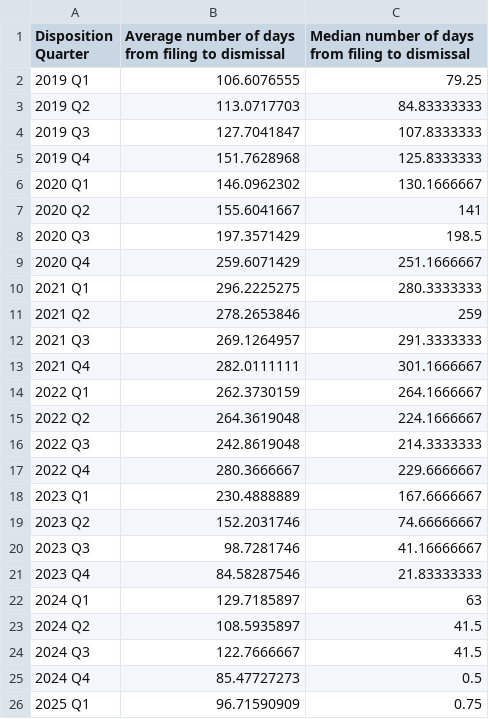
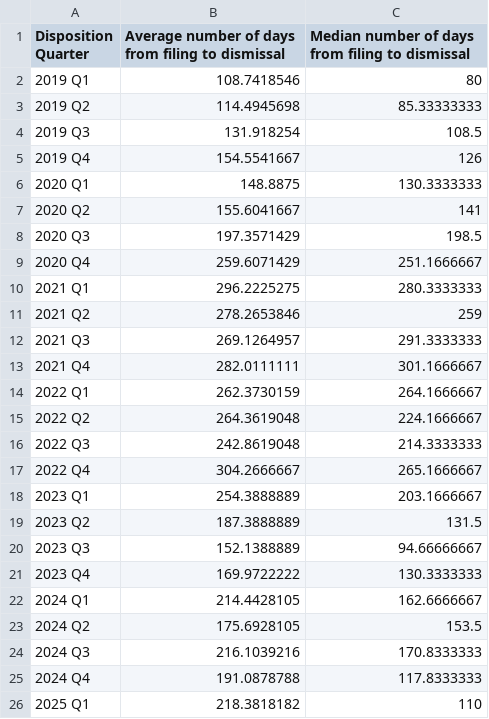
Before and after one commit to dstemenluc/CCJ.Maryland, a CSV file: Frederick/8. PPIs/Capacity and Efficiency/Frederick PPI3.6 Felony Dismissal Timeliness.csv, drawn as a sheet.

Commit message:
timeliness measures

```diff
--- a/Frederick/8. PPIs/Capacity and Efficiency/Frederick PPI3.6 Felony Dismissal Timeliness.csv
+++ b/Frederick/8. PPIs/Capacity and Efficiency/Frederick PPI3.6 Felony Dismissal Timeliness.csv
@@ -1,7 +1,7 @@
 Disposition Quarter,Average number of days from filing to dismissal,Median number of days from filing to dismissal
-2019 Q1,106.6076555,79.25
-2019 Q2,113.0717703,84.83333333
-2019 Q3,127.7041847,107.8333333
-2019 Q4,151.7628968,125.8333333
-2020 Q1,146.0962302,130.1666667
+2019 Q1,108.7418546,80
+2019 Q2,114.4945698,85.33333333
+2019 Q3,131.918254,108.5
+2019 Q4,154.5541667,126
+2020 Q1,148.8875,130.3333333
 2020 Q2,155.6041667,141
@@ -16,11 +16,11 @@ Disposition Quarter,Average number of days from filing to dismissal,Median numbe
 2022 Q3,242.8619048,214.3333333
-2022 Q4,280.3666667,229.6666667
-2023 Q1,230.4888889,167.6666667
-2023 Q2,152.2031746,74.66666667
-2023 Q3,98.7281746,41.16666667
-2023 Q4,84.58287546,21.83333333
-2024 Q1,129.7185897,63
-2024 Q2,108.5935897,41.5
-2024 Q3,122.7666667,41.5
-2024 Q4,85.47727273,0.5
-2025 Q1,96.71590909,0.75
+2022 Q4,304.2666667,265.1666667
+2023 Q1,254.3888889,203.1666667
+2023 Q2,187.3888889,131.5
+2023 Q3,152.1388889,94.66666667
+2023 Q4,169.9722222,130.3333333
+2024 Q1,214.4428105,162.6666667
+2024 Q2,175.6928105,153.5
+2024 Q3,216.1039216,170.8333333
+2024 Q4,191.0878788,117.8333333
+2025 Q1,218.3818182,110
```
Also changed, not shown: 1 other file.
